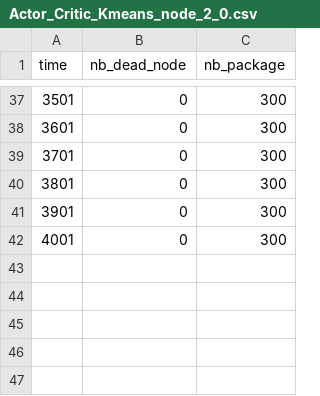
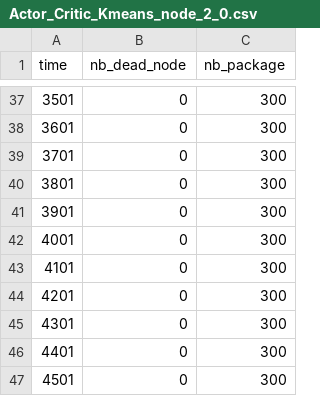
Before and after one commit to Greywolf-edu/Actor_Critic, a CSV file: log/Actor_Critic_Kmeans_node_2_0.csv, drawn as a sheet; only a part is shown, gaps mark what is left out; the diff names each change by its address in the sheet, - before the commit and + after, or states it on an @@ line.

```diff
--- a/log/Actor_Critic_Kmeans_node_2_0.csv
+++ b/log/Actor_Critic_Kmeans_node_2_0.csv
+row 43: 4101 | 0 | 300
+row 44: 4201 | 0 | 300
+row 45: 4301 | 0 | 300
+row 46: 4401 | 0 | 300
+row 47: 4501 | 0 | 300
```
Also changed, not shown: log/weight_record/loss.csv, 8 other files.
